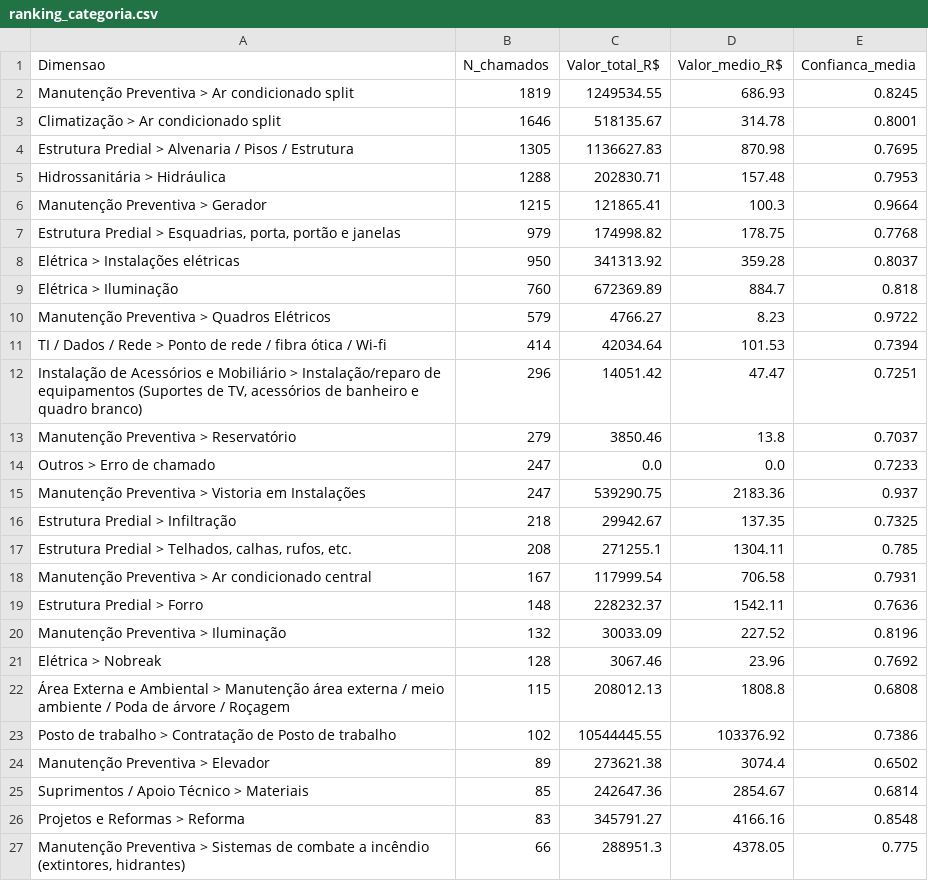
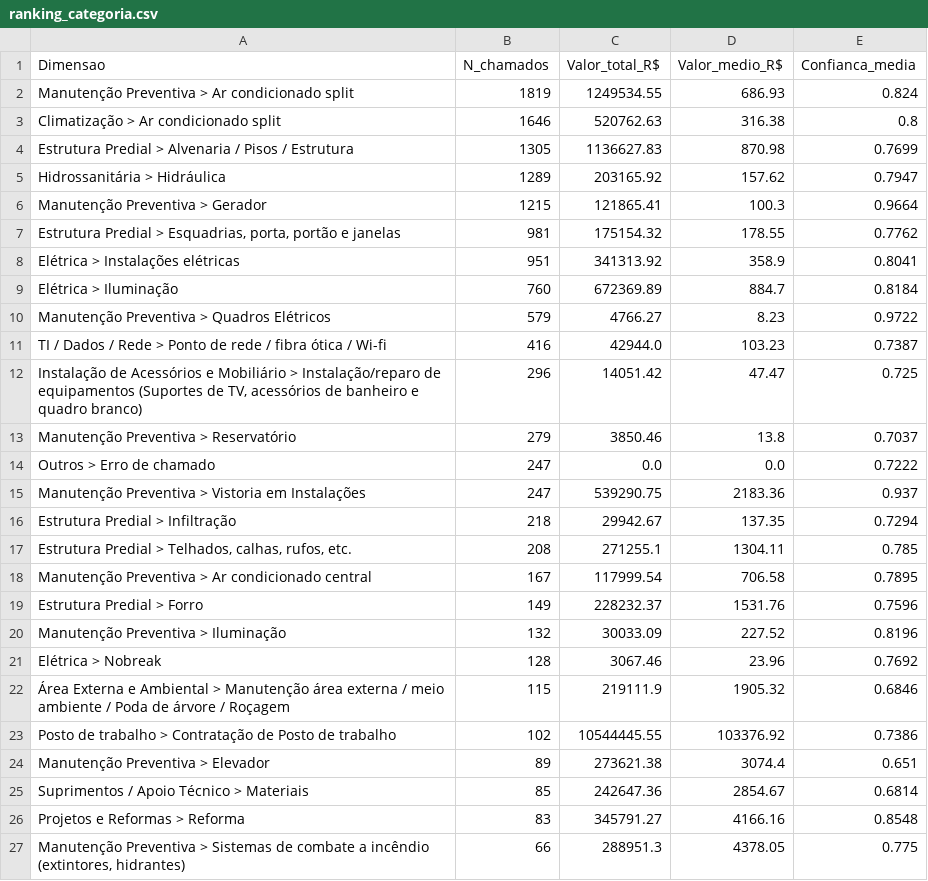
Before and after one commit to adinailson88/malha-estatisticas-associadas, a CSV file: dados_csv/ranking_categoria.csv, drawn as a sheet; only a part is shown; the diff covers the shown part only.

```diff
--- a/dados_csv/ranking_categoria.csv
+++ b/dados_csv/ranking_categoria.csv
@@ -1,25 +1,25 @@
 Dimensao,N_chamados,Valor_total_R$,Valor_medio_R$,Confianca_media
-Manutenção Preventiva > Ar condicionado split,1819,1249534.55,686.93,0.8245
-Climatização > Ar condicionado split,1646,518135.67,314.78,0.8001
-Estrutura Predial > Alvenaria / Pisos / Estrutura,1305,1136627.83,870.98,0.7695
-Hidrossanitária > Hidráulica,1288,202830.71,157.48,0.7953
+Manutenção Preventiva > Ar condicionado split,1819,1249534.55,686.93,0.824
+Climatização > Ar condicionado split,1646,520762.63,316.38,0.8
+Estrutura Predial > Alvenaria / Pisos / Estrutura,1305,1136627.83,870.98,0.7699
+Hidrossanitária > Hidráulica,1289,203165.92,157.62,0.7947
 Manutenção Preventiva > Gerador,1215,121865.41,100.3,0.9664
-"Estrutura Predial > Esquadrias, porta, portão e janelas",979,174998.82,178.75,0.7768
-Elétrica > Instalações elétricas,950,341313.92,359.28,0.8037
-Elétrica > Iluminação,760,672369.89,884.7,0.818
+"Estrutura Predial > Esquadrias, porta, portão e janelas",981,175154.32,178.55,0.7762
+Elétrica > Instalações elétricas,951,341313.92,358.9,0.8041
+Elétrica > Iluminação,760,672369.89,884.7,0.8184
 Manutenção Preventiva > Quadros Elétricos,579,4766.27,8.23,0.9722
-TI / Dados / Rede > Ponto de rede / fibra ótica / Wi-fi,414,42034.64,101.53,0.7394
-"Instalação de Acessórios e Mobiliário > Instalação/reparo de equipamentos (Suportes de TV, acessórios de banheiro e quadro branco)",296,14051.42,47.47,0.7251
+TI / Dados / Rede > Ponto de rede / fibra ótica / Wi-fi,416,42944.0,103.23,0.7387
+"Instalação de Acessórios e Mobiliário > Instalação/reparo de equipamentos (Suportes de TV, acessórios de banheiro e quadro branco)",296,14051.42,47.47,0.725
 Manutenção Preventiva > Reservatório,279,3850.46,13.8,0.7037
-Outros > Erro de chamado,247,0.0,0.0,0.7233
+Outros > Erro de chamado,247,0.0,0.0,0.7222
 Manutenção Preventiva > Vistoria em Instalações,247,539290.75,2183.36,0.937
-Estrutura Predial > Infiltração,218,29942.67,137.35,0.7325
+Estrutura Predial > Infiltração,218,29942.67,137.35,0.7294
 "Estrutura Predial > Telhados, calhas, rufos, etc.",208,271255.1,1304.11,0.785
-Manutenção Preventiva > Ar condicionado central,167,117999.54,706.58,0.7931
-Estrutura Predial > Forro,148,228232.37,1542.11,0.7636
+Manutenção Preventiva > Ar condicionado central,167,117999.54,706.58,0.7895
+Estrutura Predial > Forro,149,228232.37,1531.76,0.7596
 Manutenção Preventiva > Iluminação,132,30033.09,227.52,0.8196
 Elétrica > Nobreak,128,3067.46,23.96,0.7692
-Área Externa e Ambiental > Manutenção área externa / meio ambiente / Poda de árvore / Roçagem,115,208012.13,1808.8,0.6808
+Área Externa e Ambiental > Manutenção área externa / meio ambiente / Poda de árvore / Roçagem,115,219111.9,1905.32,0.6846
 Posto de trabalho > Contratação de Posto de trabalho,102,10544445.55,103376.92,0.7386
-Manutenção Preventiva > Elevador,89,273621.38,3074.4,0.6502
+Manutenção Preventiva > Elevador,89,273621.38,3074.4,0.651
 Suprimentos / Apoio Técnico > Materiais,85,242647.36,2854.67,0.6814
```
Also changed, not shown: 6 edited cells elsewhere in this file, dados_csv/matriz_campus_categoria.csv, dados_csv/ranking_campus.csv, 16 other files.
